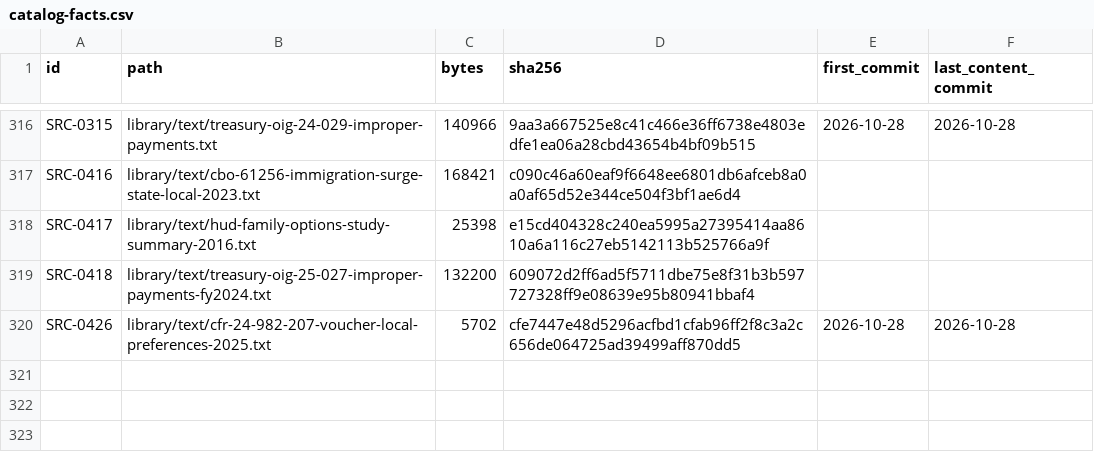
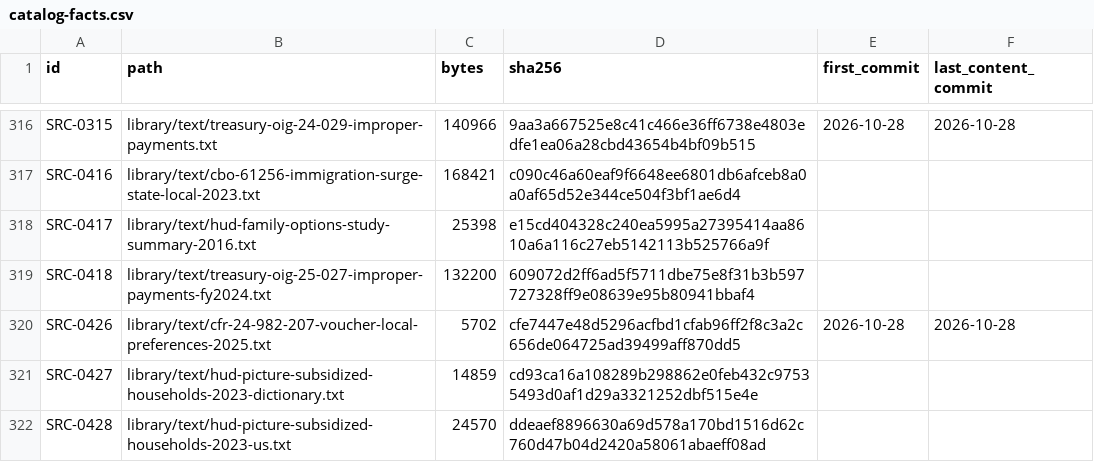
Before and after one commit to fm58cn6g4d-stack/project-2050, a CSV file: library/catalog-facts.csv, drawn as a sheet; only a part is shown, gaps mark what is left out; the diff names each change by its address in the sheet, - before the commit and + after, or states it on an @@ line.

```diff
--- a/library/catalog-facts.csv
+++ b/library/catalog-facts.csv
+row 321: SRC-0427 | library/text/hud-picture-subsidized-households-2023-dictionary.txt | 14859 | cd93ca16a108289b298862e0feb432c97535493d0af1d29a3321252dbf515e4e
+row 322: SRC-0428 | library/text/hud-picture-subsidized-households-2023-us.txt | 24570 | ddeaef8896630a69d578a170bd1516d62c760d47b04d2420a58061abaeff08ad
```
Also changed, not shown: library/catalog.csv, 8 other files.
